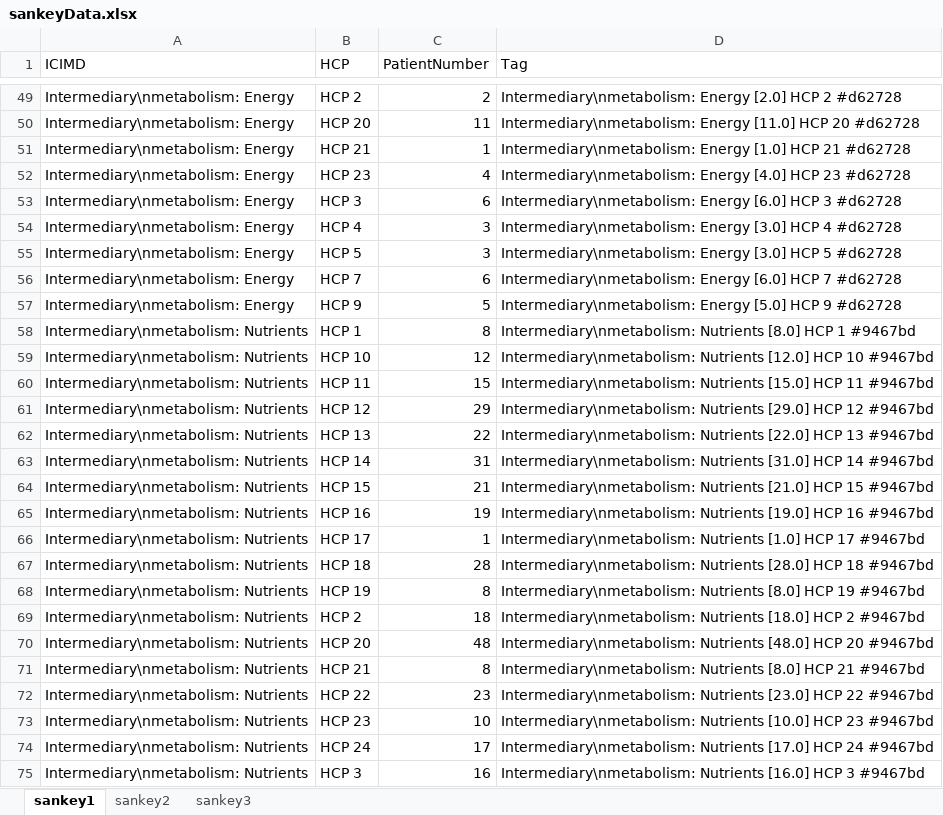
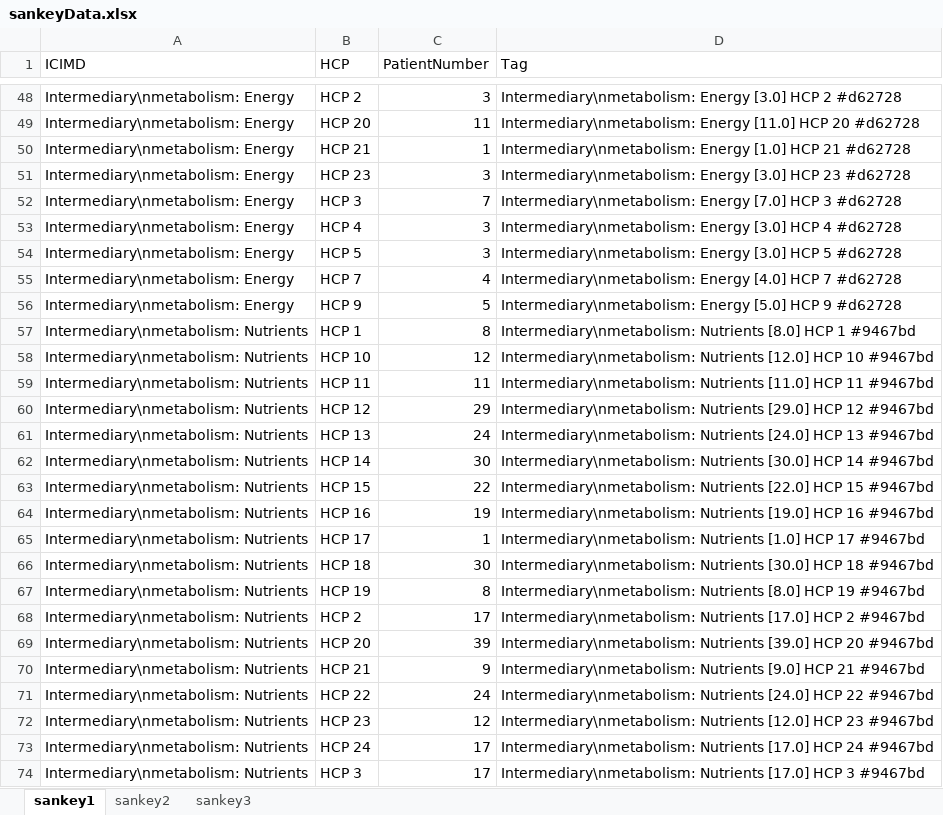
Before and after one commit to Digital-Metabolic-Twin-Centre/clinical-study-optimisation, an Excel workbook: results/sankeyData.xlsx, sheet sankey1, drawn as a sheet; only a part is shown, gaps mark what is left out; values as stored, in another font and other column widths than the file's, no borders; addresses are those after the commit; the diff covers the shown part only; the diff names each change by its address in the sheet, - before the commit and + after, or states it on an @@ line.

```diff
--- a/results/sankeyData.xlsx (sheet sankey1)
+++ b/results/sankeyData.xlsx (sheet sankey1)
-C48 (PatientNumber): 2
+C48 (PatientNumber): 3
-D48 (Tag): Intermediary\nmetabolism: Energy [2.0] HCP 2…
+D48 (Tag): Intermediary\nmetabolism: Energy [3.0] HCP 2…
-C51 (PatientNumber): 4
+C51 (PatientNumber): 3
-D51 (Tag): Intermediary\nmetabolism: Energy [4.0] HCP 23…
+D51 (Tag): Intermediary\nmetabolism: Energy [3.0] HCP 23…
-C52 (PatientNumber): 6
+C52 (PatientNumber): 7
-D52 (Tag): Intermediary\nmetabolism: Energy [6.0] HCP 3…
+D52 (Tag): Intermediary\nmetabolism: Energy [7.0] HCP 3…
-C55 (PatientNumber): 6
+C55 (PatientNumber): 4
-D55 (Tag): Intermediary\nmetabolism: Energy [6.0] HCP 7…
+D55 (Tag): Intermediary\nmetabolism: Energy [4.0] HCP 7…
-C59 (PatientNumber): 15
+C59 (PatientNumber): 11
-D59 (Tag): Intermediary\nmetabolism: Nutrients [15.0] HCP 11…
+D59 (Tag): Intermediary\nmetabolism: Nutrients [11.0] HCP 11…
-C61 (PatientNumber): 22
+C61 (PatientNumber): 24
-D61 (Tag): Intermediary\nmetabolism: Nutrients [22.0] HCP 13…
+D61 (Tag): Intermediary\nmetabolism: Nutrients [24.0] HCP 13…
-C62 (PatientNumber): 31
+C62 (PatientNumber): 30
-D62 (Tag): Intermediary\nmetabolism: Nutrients [31.0] HCP 14…
+D62 (Tag): Intermediary\nmetabolism: Nutrients [30.0] HCP 14…
-C63 (PatientNumber): 21
+C63 (PatientNumber): 22
-D63 (Tag): Intermediary\nmetabolism: Nutrients [21.0] HCP 15…
+D63 (Tag): Intermediary\nmetabolism: Nutrients [22.0] HCP 15…
-C66 (PatientNumber): 28
+C66 (PatientNumber): 30
-D66 (Tag): Intermediary\nmetabolism: Nutrients [28.0] HCP 18…
+D66 (Tag): Intermediary\nmetabolism: Nutrients [30.0] HCP 18…
-C68 (PatientNumber): 18
+C68 (PatientNumber): 17
-D68 (Tag): Intermediary\nmetabolism: Nutrients [18.0] HCP 2…
+D68 (Tag): Intermediary\nmetabolism: Nutrients [17.0] HCP 2…
-C69 (PatientNumber): 48
+C69 (PatientNumber): 39
-D69 (Tag): Intermediary\nmetabolism: Nutrients [48.0] HCP 20…
+D69 (Tag): Intermediary\nmetabolism: Nutrients [39.0] HCP 20…
-C70 (PatientNumber): 8
+C70 (PatientNumber): 9
-D70 (Tag): Intermediary\nmetabolism: Nutrients [8.0] HCP 21…
+D70 (Tag): Intermediary\nmetabolism: Nutrients [9.0] HCP 21…
-C71 (PatientNumber): 23
+C71 (PatientNumber): 24
-D71 (Tag): Intermediary\nmetabolism: Nutrients [23.0] HCP 22…
+D71 (Tag): Intermediary\nmetabolism: Nutrients [24.0] HCP 22…
-C72 (PatientNumber): 10
+C72 (PatientNumber): 12
-D72 (Tag): Intermediary\nmetabolism: Nutrients [10.0] HCP 23…
+D72 (Tag): Intermediary\nmetabolism: Nutrients [12.0] HCP 23…
-C74 (PatientNumber): 16
+C74 (PatientNumber): 17
-D74 (Tag): Intermediary\nmetabolism: Nutrients [16.0] HCP 3…
+D74 (Tag): Intermediary\nmetabolism: Nutrients [17.0] HCP 3…
```
Also changed, not shown: 1 added row, 3 removed rows and 42 edited cells elsewhere in this sheet, sheet sankey3, sheet sankey2, 16 other files.
